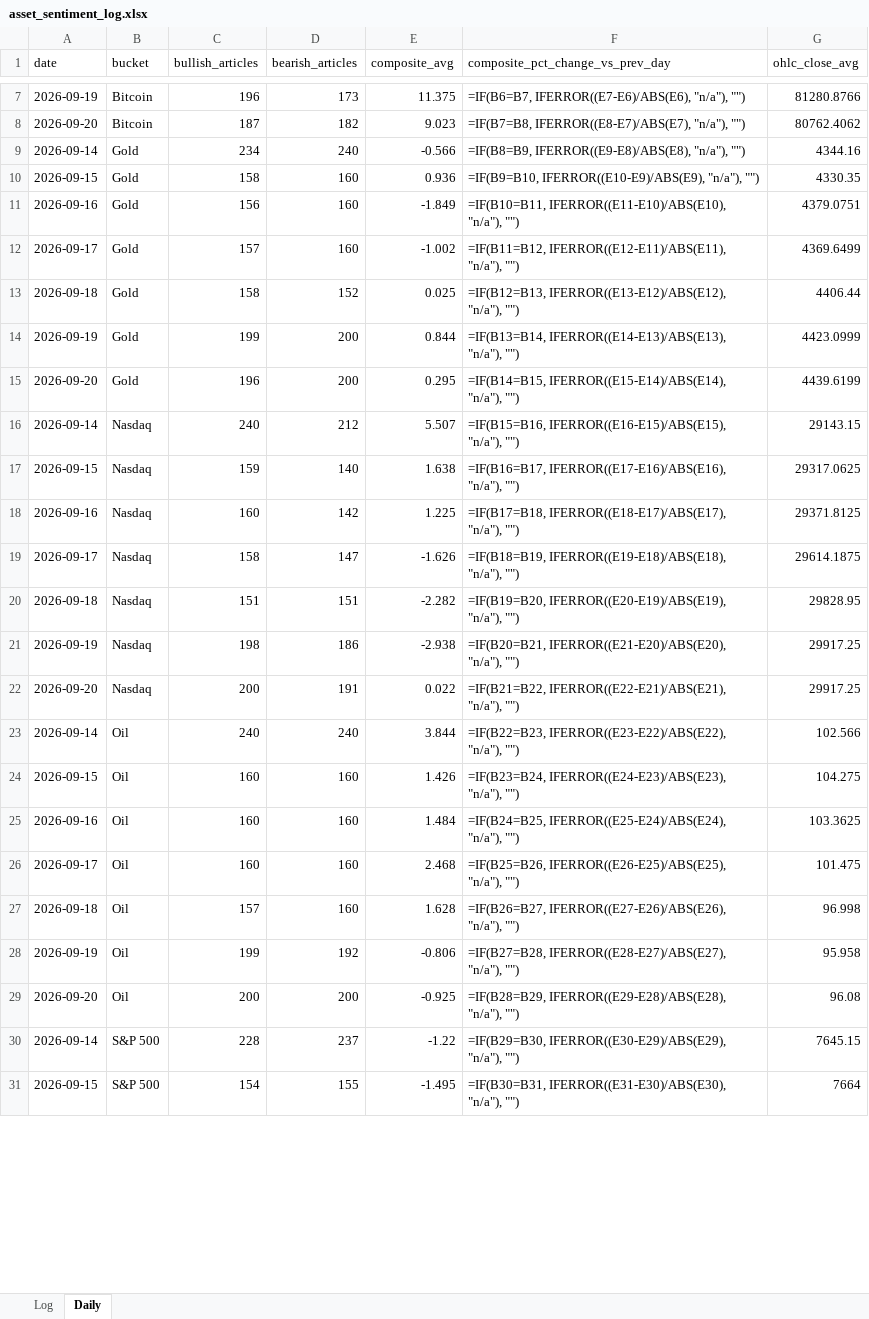
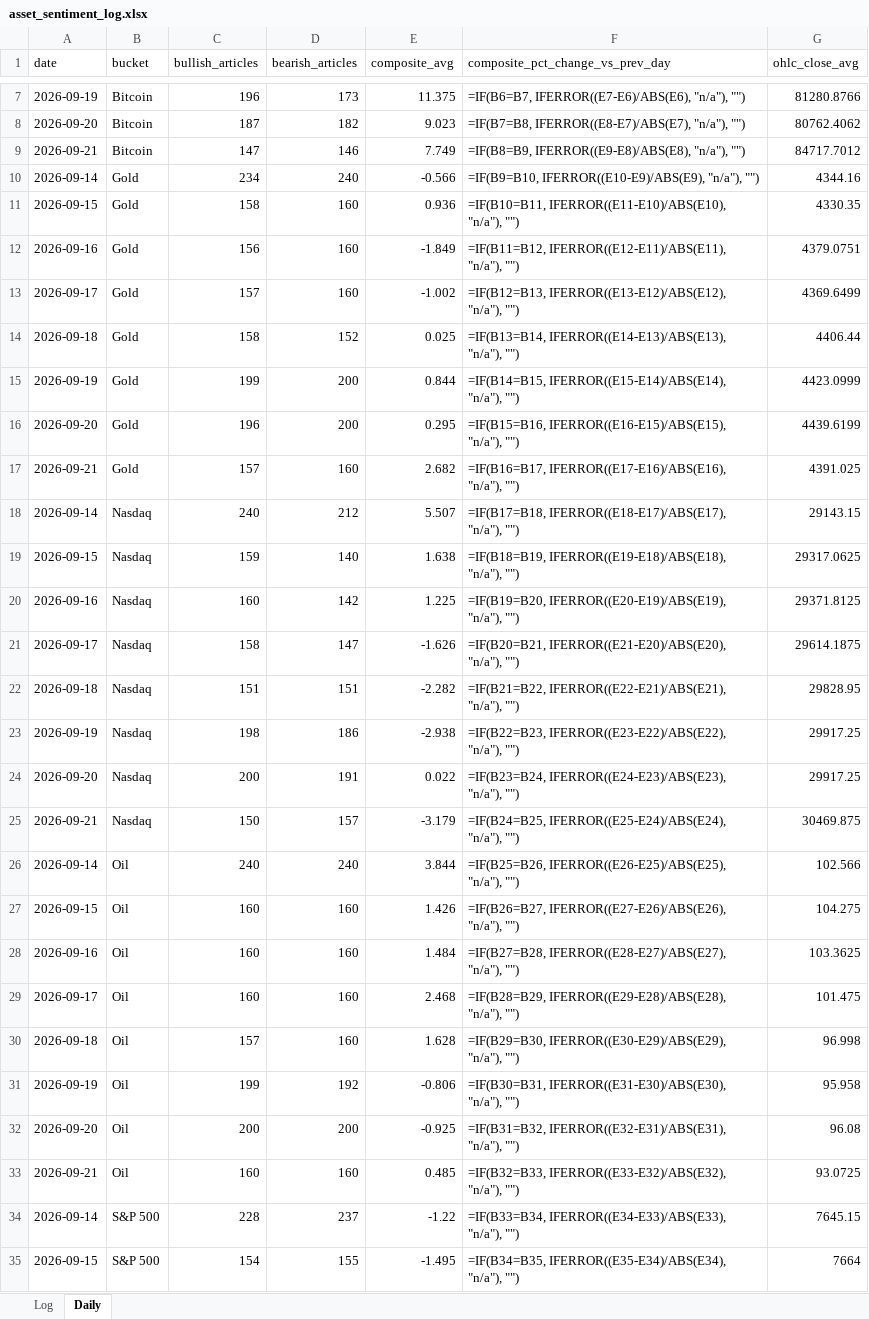
Before and after one commit to Jamesssurfer/AssetsNews_Sentiment, an Excel workbook: data/asset_sentiment_log.xlsx, sheet Daily, drawn as a sheet; only a part is shown, gaps mark what is left out; values as stored, in another font and other column widths than the file's, no borders; formulas without a stored value are shown as written; addresses are those after the commit; the diff covers the shown part only; the diff names each change by its address in the sheet, - before the commit and + after, or states it on an @@ line.

```diff
--- a/data/asset_sentiment_log.xlsx (sheet Daily)
+++ b/data/asset_sentiment_log.xlsx (sheet Daily)
+row 9: 2026-09-21 | Bitcoin | 147 | 146 | 7.749 | =IF(B8=B9, IFERROR((E9-E8)/ABS(E8), "n/a"), "") | 84717.7012
-F10 (composite_pct_change_vs_prev_day): =IF(B8=B9, IFERROR((E9-E8)/ABS(E8), "n/a"), "")
+F10 (composite_pct_change_vs_prev_day): =IF(B9=B10, IFERROR((E10-E9)/ABS(E9), "n/a"), "")
-F11 (composite_pct_change_vs_prev_day): =IF(B9=B10, IFERROR((E10-E9)/ABS(E9), "n/a"), "")
+F11 (composite_pct_change_vs_prev_day): =IF(B10=B11, IFERROR((E11-E10)/ABS(E10), "n/a"), "")
-F12 (composite_pct_change_vs_prev_day): =IF(B10=B11, IFERROR((E11-E10)/ABS(E10), "n/a"), "")
+F12 (composite_pct_change_vs_prev_day): =IF(B11=B12, IFERROR((E12-E11)/ABS(E11), "n/a"), "")
-F13 (composite_pct_change_vs_prev_day): =IF(B11=B12, IFERROR((E12-E11)/ABS(E11), "n/a"), "")
+F13 (composite_pct_change_vs_prev_day): =IF(B12=B13, IFERROR((E13-E12)/ABS(E12), "n/a"), "")
-F14 (composite_pct_change_vs_prev_day): =IF(B12=B13, IFERROR((E13-E12)/ABS(E12), "n/a"), "")
+F14 (composite_pct_change_vs_prev_day): =IF(B13=B14, IFERROR((E14-E13)/ABS(E13), "n/a"), "")
-F15 (composite_pct_change_vs_prev_day): =IF(B13=B14, IFERROR((E14-E13)/ABS(E13), "n/a"), "")
+F15 (composite_pct_change_vs_prev_day): =IF(B14=B15, IFERROR((E15-E14)/ABS(E14), "n/a"), "")
-F16 (composite_pct_change_vs_prev_day): =IF(B14=B15, IFERROR((E15-E14)/ABS(E14), "n/a"), "")
+F16 (composite_pct_change_vs_prev_day): =IF(B15=B16, IFERROR((E16-E15)/ABS(E15), "n/a"), "")
+row 17: 2026-09-21 | Gold | 157 | 160 | 2.682 | =IF(B16=B17, IFERROR((E17-E16)/ABS(E16), "n/a"), "") | 4391.025
-F18 (composite_pct_change_vs_prev_day): =IF(B15=B16, IFERROR((E16-E15)/ABS(E15), "n/a"), "")
+F18 (composite_pct_change_vs_prev_day): =IF(B17=B18, IFERROR((E18-E17)/ABS(E17), "n/a"), "")
-F19 (composite_pct_change_vs_prev_day): =IF(B16=B17, IFERROR((E17-E16)/ABS(E16), "n/a"), "")
+F19 (composite_pct_change_vs_prev_day): =IF(B18=B19, IFERROR((E19-E18)/ABS(E18), "n/a"), "")
-F20 (composite_pct_change_vs_prev_day): =IF(B17=B18, IFERROR((E18-E17)/ABS(E17), "n/a"), "")
+F20 (composite_pct_change_vs_prev_day): =IF(B19=B20, IFERROR((E20-E19)/ABS(E19), "n/a"), "")
-F21 (composite_pct_change_vs_prev_day): =IF(B18=B19, IFERROR((E19-E18)/ABS(E18), "n/a"), "")
+F21 (composite_pct_change_vs_prev_day): =IF(B20=B21, IFERROR((E21-E20)/ABS(E20), "n/a"), "")
-F22 (composite_pct_change_vs_prev_day): =IF(B19=B20, IFERROR((E20-E19)/ABS(E19), "n/a"), "")
+F22 (composite_pct_change_vs_prev_day): =IF(B21=B22, IFERROR((E22-E21)/ABS(E21), "n/a"), "")
-F23 (composite_pct_change_vs_prev_day): =IF(B20=B21, IFERROR((E21-E20)/ABS(E20), "n/a"), "")
+F23 (composite_pct_change_vs_prev_day): =IF(B22=B23, IFERROR((E23-E22)/ABS(E22), "n/a"), "")
-F24 (composite_pct_change_vs_prev_day): =IF(B21=B22, IFERROR((E22-E21)/ABS(E21), "n/a"), "")
+F24 (composite_pct_change_vs_prev_day): =IF(B23=B24, IFERROR((E24-E23)/ABS(E23), "n/a"), "")
+row 25: 2026-09-21 | Nasdaq | 150 | 157 | -3.179 | =IF(B24=B25, IFERROR((E25-E24)/ABS(E24), "n/a"), "") | 30469.875
-F26 (composite_pct_change_vs_prev_day): =IF(B22=B23, IFERROR((E23-E22)/ABS(E22), "n/a"), "")
+F26 (composite_pct_change_vs_prev_day): =IF(B25=B26, IFERROR((E26-E25)/ABS(E25), "n/a"), "")
-F27 (composite_pct_change_vs_prev_day): =IF(B23=B24, IFERROR((E24-E23)/ABS(E23), "n/a"), "")
+F27 (composite_pct_change_vs_prev_day): =IF(B26=B27, IFERROR((E27-E26)/ABS(E26), "n/a"), "")
-F28 (composite_pct_change_vs_prev_day): =IF(B24=B25, IFERROR((E25-E24)/ABS(E24), "n/a"), "")
+F28 (composite_pct_change_vs_prev_day): =IF(B27=B28, IFERROR((E28-E27)/ABS(E27), "n/a"), "")
-F29 (composite_pct_change_vs_prev_day): =IF(B25=B26, IFERROR((E26-E25)/ABS(E25), "n/a"), "")
+F29 (composite_pct_change_vs_prev_day): =IF(B28=B29, IFERROR((E29-E28)/ABS(E28), "n/a"), "")
-F30 (composite_pct_change_vs_prev_day): =IF(B26=B27, IFERROR((E27-E26)/ABS(E26), "n/a"), "")
+F30 (composite_pct_change_vs_prev_day): =IF(B29=B30, IFERROR((E30-E29)/ABS(E29), "n/a"), "")
-F31 (composite_pct_change_vs_prev_day): =IF(B27=B28, IFERROR((E28-E27)/ABS(E27), "n/a"), "")
+F31 (composite_pct_change_vs_prev_day): =IF(B30=B31, IFERROR((E31-E30)/ABS(E30), "n/a"), "")
-F32 (composite_pct_change_vs_prev_day): =IF(B28=B29, IFERROR((E29-E28)/ABS(E28), "n/a"), "")
+F32 (composite_pct_change_vs_prev_day): =IF(B31=B32, IFERROR((E32-E31)/ABS(E31), "n/a"), "")
+row 33: 2026-09-21 | Oil | 160 | 160 | 0.485 | =IF(B32=B33, IFERROR((E33-E32)/ABS(E32), "n/a"), "") | 93.0725
-F34 (composite_pct_change_vs_prev_day): =IF(B29=B30, IFERROR((E30-E29)/ABS(E29), "n/a"), "")
+F34 (composite_pct_change_vs_prev_day): =IF(B33=B34, IFERROR((E34-E33)/ABS(E33), "n/a"), "")
-F35 (composite_pct_change_vs_prev_day): =IF(B30=B31, IFERROR((E31-E30)/ABS(E30), "n/a"), "")
+F35 (composite_pct_change_vs_prev_day): =IF(B34=B35, IFERROR((E35-E34)/ABS(E34), "n/a"), "")
```
Also changed, not shown: 2 added rows and 12 edited cells elsewhere in this sheet, 1 other file.
